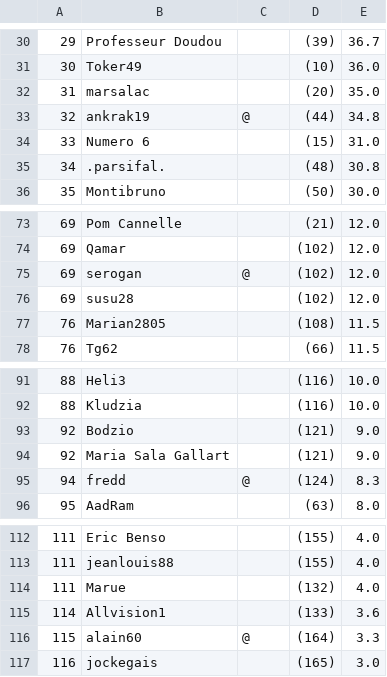
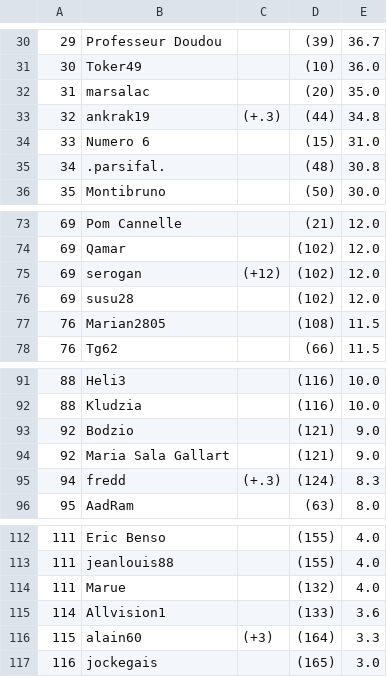
Before and after one commit to gemyloya/LaTChaux, a CSV file: LaTChauxAnn.csv, drawn as a sheet; only a part is shown, gaps mark what is left out; the diff covers the shown part only.

```diff
--- a/LaTChauxAnn.csv
+++ b/LaTChauxAnn.csv
@@ -32,3 +32,3 @@
 31,marsalac,,(20),35.0
-32,ankrak19,@,(44),34.8
+32,ankrak19,(+.3),(44),34.8
 33,Numero 6,,(15),31.0
@@ -74,3 +74,3 @@
 69,Qamar,,(102),12.0
-69,serogan,@,(102),12.0
+69,serogan,(+12),(102),12.0
 69,susu28,,(102),12.0
@@ -94,3 +94,3 @@
 92,Maria Sala Gallart,,(121),9.0
-94,fredd,@,(124),8.3
+94,fredd,(+.3),(124),8.3
 95,AadRam,,(63),8.0
@@ -115,3 +115,3 @@
 114,Allvision1,,(133),3.6
-115,alain60,@,(164),3.3
+115,alain60,(+3),(164),3.3
 116,jockegais,,(165),3.0
```
Also changed, not shown: 9 edited cells elsewhere in this file.
